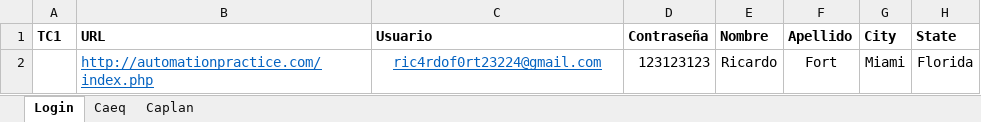
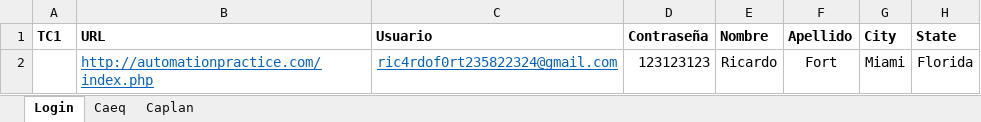
Before and after one commit to AgustinPagotto/AutomationPracticeLoginCart, an Excel workbook: web-automation-framework/src/main/resources/excel/FlujosMCSS.xlsx, sheet Login, drawn as a sheet; only a part is shown; values as stored, in another font and other column widths than the file's, no borders; the diff names each change by its address in the sheet, - before the commit and + after, or states it on an @@ line.

Commit message:
login/register

```diff
--- a/web-automation-framework/src/main/resources/excel/FlujosMCSS.xlsx (sheet Login)
+++ b/web-automation-framework/src/main/resources/excel/FlujosMCSS.xlsx (sheet Login)
-C2 (Usuario): ric4rdof0rt23224@gmail.com
+C2 (Usuario): ric4rdof0rt235822324@gmail.com
```
Also changed, not shown: 3 other files.
